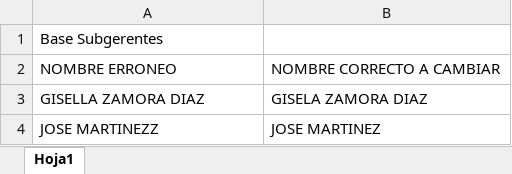
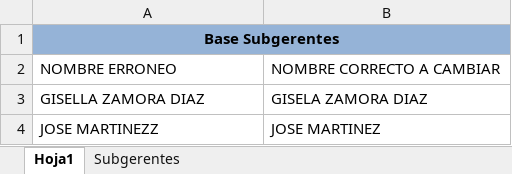
Before and after one commit to AlejoReyesWTW/2026_INSENTIVOS_BANCO_W, an Excel workbook: Correccion_nombres_base_subgerentes.xlsx, sheet Hoja1, drawn as a sheet; values as stored, in another font and other column widths than the file's, no borders; the diff names each change by its address in the sheet, - before the commit and + after, or states it on an @@ line.

```diff
--- a/Correccion_nombres_base_subgerentes.xlsx (sheet Hoja1)
+++ b/Correccion_nombres_base_subgerentes.xlsx (sheet Hoja1)
+sheet tab: Subgerentes
-A1:B1 fill: none
+A1:B1 fill: #95B3D7
@@ A1 bold: off → on, alignment: left → center @@
+A1:B1 merged
```
Also changed, not shown: 43 other files.
